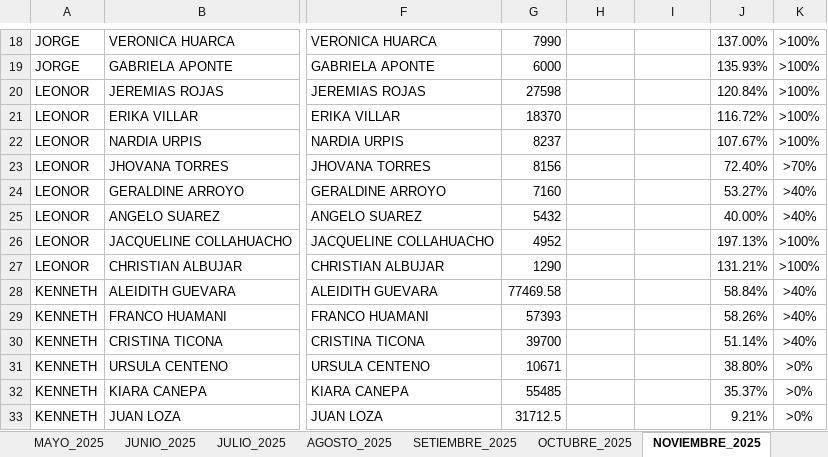
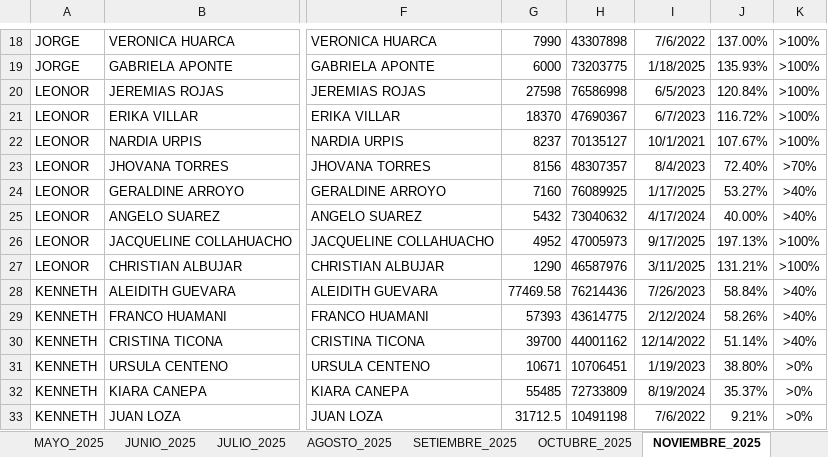
Before and after one commit to jvasquez98/Ranking, an Excel workbook: CS_AVANCE DE ASESORES.xlsx, sheet NOVIEMBRE_2025, drawn as a sheet; only a part is shown, gaps mark what is left out; values as stored, in another font and other column widths than the file's, no borders; table styles not drawn; the diff covers the shown part only; the diff names each change by its address in the sheet, - before the commit and + after, or states it on an @@ line.

```diff
--- a/CS_AVANCE DE ASESORES.xlsx (sheet NOVIEMBRE_2025)
+++ b/CS_AVANCE DE ASESORES.xlsx (sheet NOVIEMBRE_2025)
-H18: (empty)
+H18: 43307898
-I18: (empty)
+I18: 7/6/2022
-H19: (empty)
+H19: 73203775
-I19: (empty)
+I19: 1/18/2025
-H20: (empty)
+H20: 76586998
-I20: (empty)
+I20: 6/5/2023
-H21: (empty)
+H21: 47690367
-I21: (empty)
+I21: 6/7/2023
-H22: (empty)
+H22: 70135127
-I22: (empty)
+I22: 10/1/2021
-H23: (empty)
+H23: 48307357
-I23: (empty)
+I23: 8/4/2023
-H24: (empty)
+H24: 76089925
-I24: (empty)
+I24: 1/17/2025
-H25: (empty)
+H25: 73040632
-I25: (empty)
+I25: 4/17/2024
-H26: (empty)
+H26: 47005973
-I26: (empty)
+I26: 9/17/2025
-H27: (empty)
+H27: 46587976
-I27: (empty)
+I27: 3/11/2025
-H28: (empty)
+H28: 76214436
-I28: (empty)
+I28: 7/26/2023
-H29: (empty)
+H29: 43614775
-I29: (empty)
+I29: 2/12/2024
-H30: (empty)
+H30: 44001162
-I30: (empty)
+I30: 12/14/2022
-H31: (empty)
+H31: 10706451
-I31: (empty)
+I31: 1/19/2023
-H32: (empty)
+H32: 72733809
-I32: (empty)
+I32: 8/19/2024
-H33: (empty)
+H33: 10491198
-I33: (empty)
+I33: 7/6/2022
```
Also changed, not shown: 90 edited cells elsewhere in this sheet, sheet JULIO_2025, sheet AGOSTO_2025, sheet SETIEMBRE_2025, sheet JUNIO_2025, sheet MAYO_2025, sheet MARZO_2025, 7 more sheets, 4 other files.
